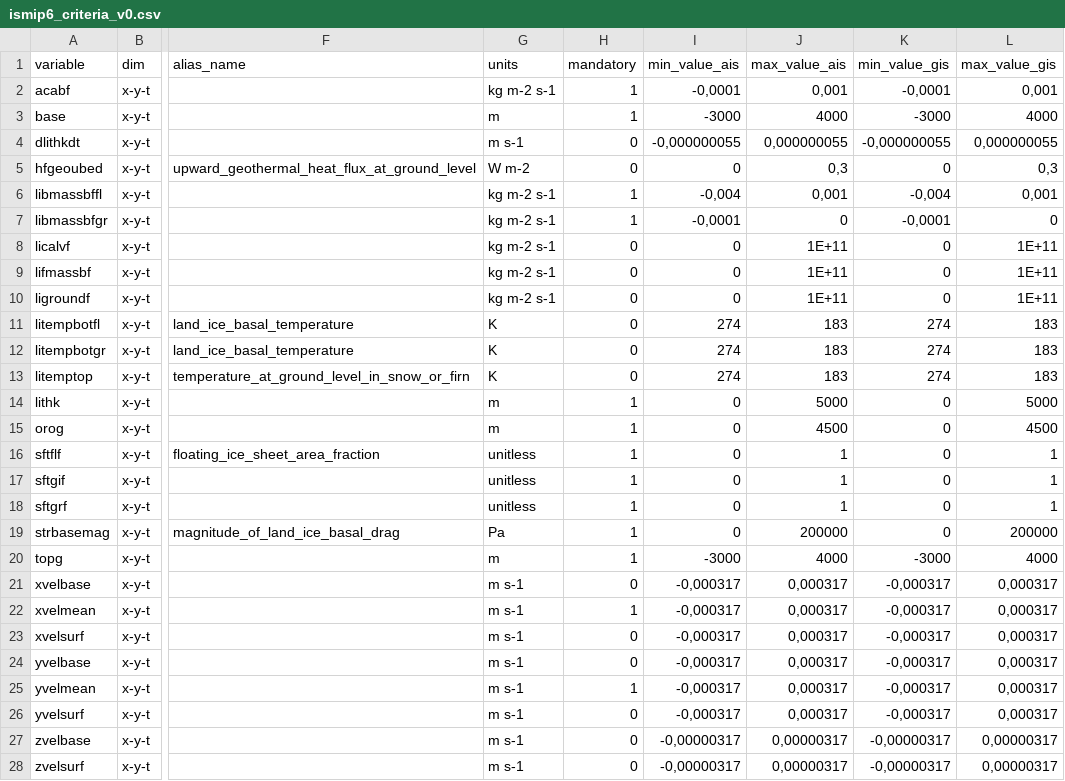
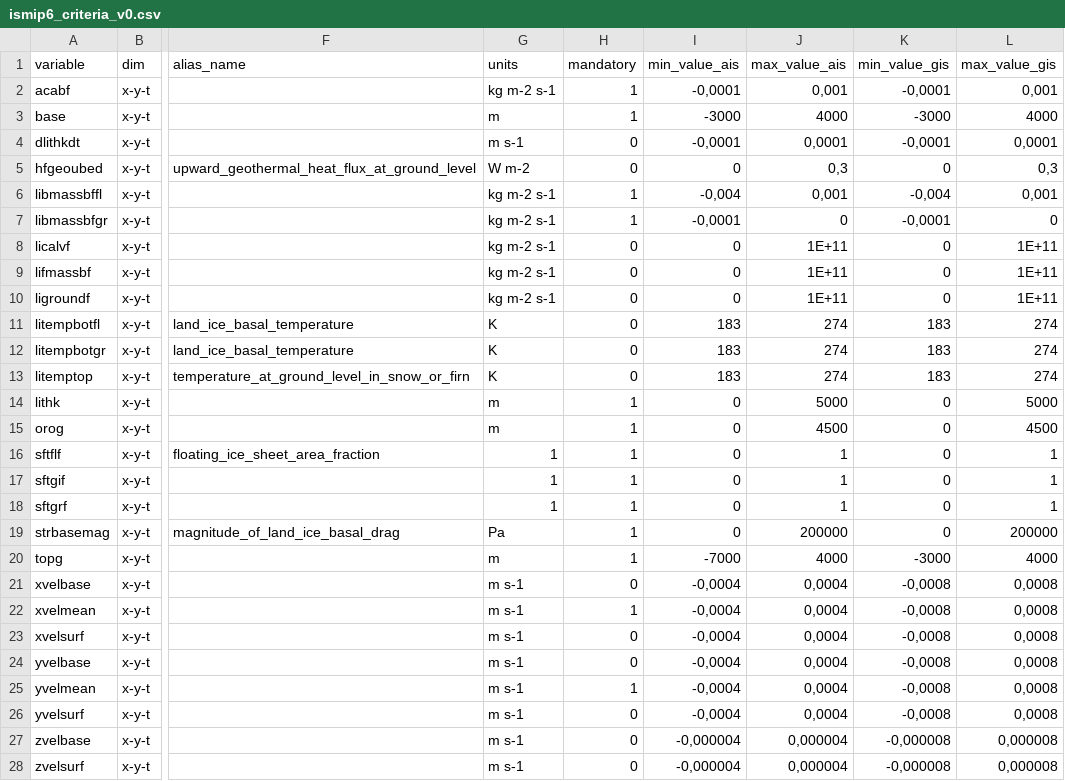
Before and after one commit to jbbarre/ISM_SimulationChecker, a CSV file: ismip6_criteria_v0.csv, drawn as a sheet; only a part is shown, gaps mark what is left out; the diff names each change by its address in the sheet, - before the commit and + after, or states it on an @@ line.

```diff
--- a/ismip6_criteria_v0.csv
+++ b/ismip6_criteria_v0.csv
-I4 (min_value_ais): -0,000000055
+I4 (min_value_ais): -0,0001
-J4 (max_value_ais): 0,000000055
+J4 (max_value_ais): 0,0001
-K4 (min_value_gis): -0,000000055
+K4 (min_value_gis): -0,0001
-L4 (max_value_gis): 0,000000055
+L4 (max_value_gis): 0,0001
-I11:I13 (min_value_ais): 274
+I11:I13 (min_value_ais): 183
-J11:J13 (max_value_ais): 183
+J11:J13 (max_value_ais): 274
-K11:K13 (min_value_gis): 274
+K11:K13 (min_value_gis): 183
-L11:L13 (max_value_gis): 183
+L11:L13 (max_value_gis): 274
-G16:G18 (units): unitless
+G16:G18 (units): 1
-I20 (min_value_ais): -3000
+I20 (min_value_ais): -7000
-I21:I26 (min_value_ais): -0,000317
+I21:I26 (min_value_ais): -0,0004
-J21:J26 (max_value_ais): 0,000317
+J21:J26 (max_value_ais): 0,0004
-K21:K26 (min_value_gis): -0,000317
+K21:K26 (min_value_gis): -0,0008
-L21:L26 (max_value_gis): 0,000317
+L21:L26 (max_value_gis): 0,0008
-I27:I28 (min_value_ais): -0,00000317
+I27:I28 (min_value_ais): -0,000004
-J27:J28 (max_value_ais): 0,00000317
+J27:J28 (max_value_ais): 0,000004
-K27:K28 (min_value_gis): -0,00000317
+K27:K28 (min_value_gis): -0,000008
-L27:L28 (max_value_gis): 0,00000317
+L27:L28 (max_value_gis): 0,000008
```
Also changed, not shown: 6 other files.
